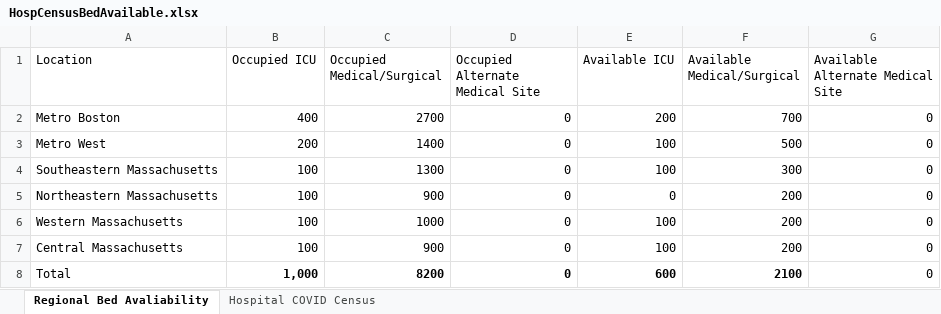
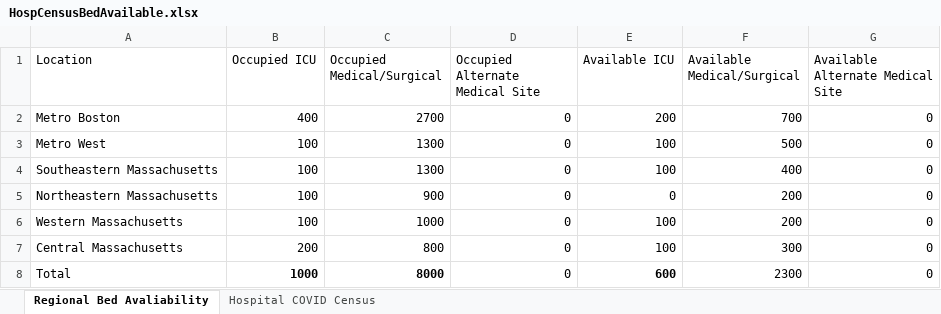
Before and after one commit to kerskine/kerskine.github.io, an Excel workbook: data/HospCensusBedAvailable.xlsx, sheet Regional Bed Avaliability, drawn as a sheet; values as stored, in another font and other column widths than the file's, no borders; the diff names each change by its address in the sheet, - before the commit and + after, or states it on an @@ line.

```diff
--- a/data/HospCensusBedAvailable.xlsx (sheet Regional Bed Avaliability)
+++ b/data/HospCensusBedAvailable.xlsx (sheet Regional Bed Avaliability)
-B3 (Occupied ICU): 200
+B3 (Occupied ICU): 100
-C3 (Occupied Medical/Surgical): 1400
+C3 (Occupied Medical/Surgical): 1300
-F4 (Available Medical/Surgical): 300
+F4 (Available Medical/Surgical): 400
-B7 (Occupied ICU): 100
+B7 (Occupied ICU): 200
-C7 (Occupied Medical/Surgical): 900
+C7 (Occupied Medical/Surgical): 800
-F7 (Available Medical/Surgical): 200
+F7 (Available Medical/Surgical): 300
-B8 (Occupied ICU): 1,000
+B8 (Occupied ICU): 1000
-C8 (Occupied Medical/Surgical): 8200
+C8 (Occupied Medical/Surgical): 8000
-D8 bold: on
+D8 bold: off
-F8 (Available Medical/Surgical): 2100
+F8 (Available Medical/Surgical): 2300
-F8 bold: on
+F8 bold: off
```
Also changed, not shown: sheet Hospital COVID Census, data/CasesByDate.xlsx, data/DateofDeath.xlsx, 15 other files.
